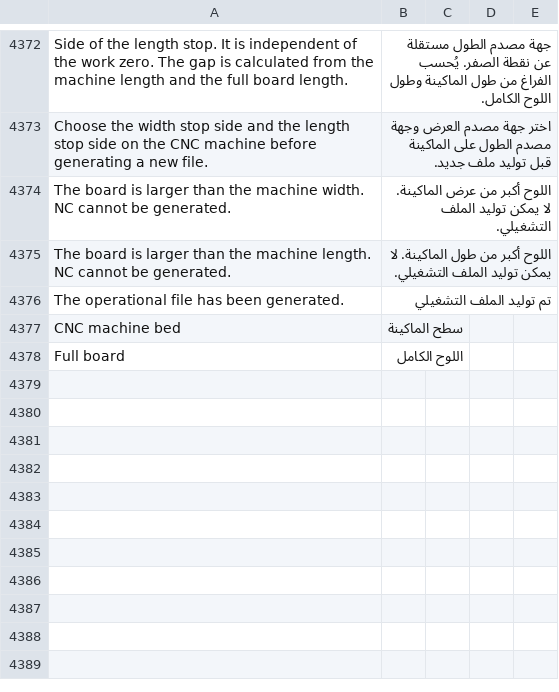
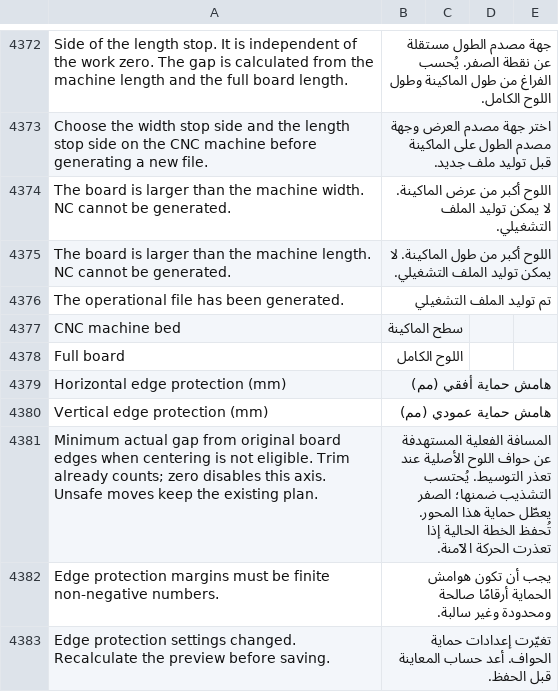
Before and after one commit to Hasan-Alhendi/almdina-erp, a CSV file: almdina_erp/translations/ar.csv, drawn as a sheet; only a part is shown, gaps mark what is left out; the diff names each change by its address in the sheet, - before the commit and + after, or states it on an @@ line.

Commit message:
feat(cutting): protect physical sheet edges after final alignment

```diff
--- a/almdina_erp/translations/ar.csv
+++ b/almdina_erp/translations/ar.csv
+row 4379: Horizontal edge protection (mm) | هامش حماية أفقي (مم)
+row 4380: Vertical edge protection (mm) | هامش حماية عمودي (مم)
+row 4381: Minimum actual gap from original board edges when centering is not eligible. Trim already counts; zero disables this axis. Unsafe moves keep the existing plan. | المسافة الفعلية المستهدفة عن حواف اللوح الأصلية عند تعذر التوسيط. يُحتسب التشذيب ضمنها؛ الصفر يعطّل حماية هذا المحور. تُحفظ الخطة الحالية إذا تعذرت الحركة الآمنة.
+row 4382: Edge protection margins must be finite non-negative numbers. | يجب أن تكون هوامش الحماية أرقامًا صالحة ومحدودة وغير سالبة.
+row 4383: Edge protection settings changed. Recalculate the preview before saving. | تغيّرت إعدادات حماية الحواف. أعد حساب المعاينة قبل الحفظ.
```
Also changed, not shown: 21 other files.
